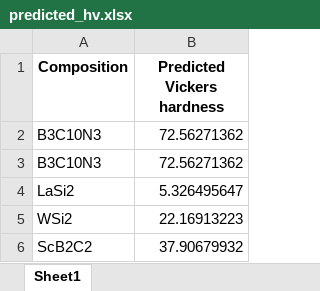
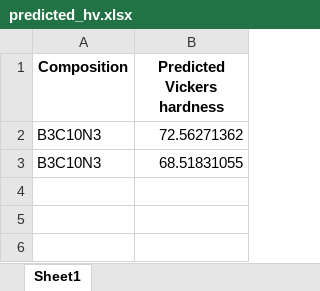
Before and after one commit to Rahul6725/Vicker-s-Micro-Hardness-ANN, an Excel workbook: predicted_hv.xlsx, sheet Sheet1, drawn as a sheet; values as stored, in another font and other column widths than the file's, no borders; the diff names each change by its address in the sheet, - before the commit and + after, or states it on an @@ line.

```diff
--- a/predicted_hv.xlsx (sheet Sheet1)
+++ b/predicted_hv.xlsx (sheet Sheet1)
-B3 (Predicted Vickers hardness): 72.56271362
+B3 (Predicted Vickers hardness): 68.51831055
-row 4: LaSi2 | 5.326495647
-row 5: WSi2 | 22.16913223
-row 6: ScB2C2 | 37.90679932
```
Also changed, not shown: pred_hv_comp.xlsx, pred_hv_descriptors.xlsx, 9 other files.
